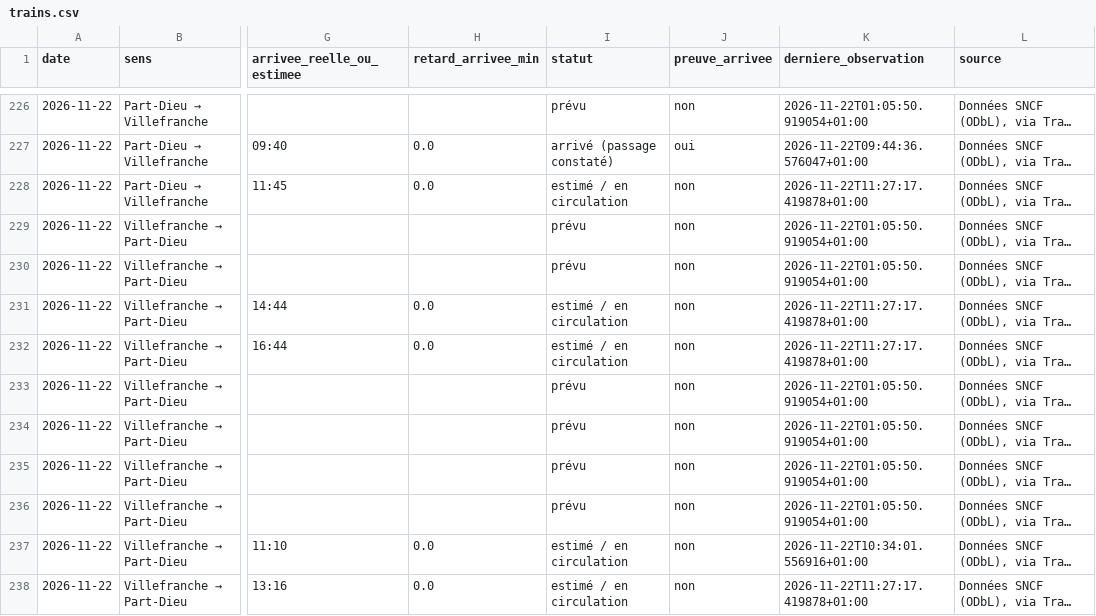
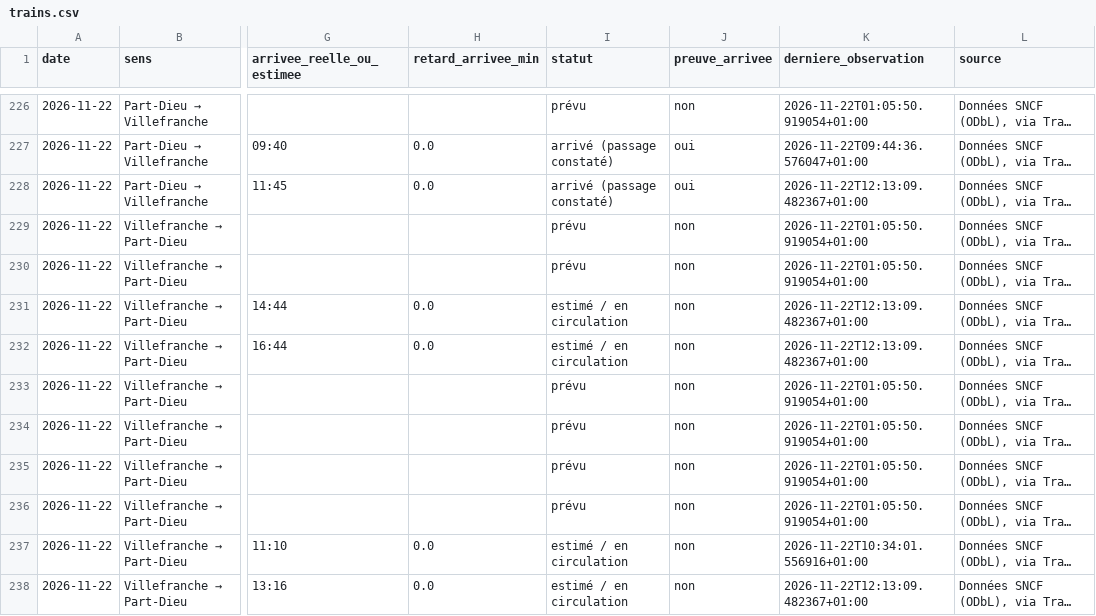
Before and after one commit to alexandretardy3-star/suivi-ter-villefranche-lyon, a CSV file: data/trains.csv, drawn as a sheet; only a part is shown, gaps mark what is left out; long unchanged cells end in …; the diff names each change by its address in the sheet, - before the commit and + after, or states it on an @@ line.

```diff
--- a/data/trains.csv
+++ b/data/trains.csv
-I228 (statut): estimé / en circulation
+I228 (statut): arrivé (passage constaté)
-J228 (preuve_arrivee): non
+J228 (preuve_arrivee): oui
-K228 (derniere_observation): 2026-11-22T11:27:17.419878+01:00
+K228 (derniere_observation): 2026-11-22T12:13:09.482367+01:00
-K231:K232 (derniere_observation): 2026-11-22T11:27:17.419878+01:00
+K231:K232 (derniere_observation): 2026-11-22T12:13:09.482367+01:00
-K238 (derniere_observation): 2026-11-22T11:27:17.419878+01:00
+K238 (derniere_observation): 2026-11-22T12:13:09.482367+01:00
```
Also changed, not shown: data/bilan_quotidien.csv.
